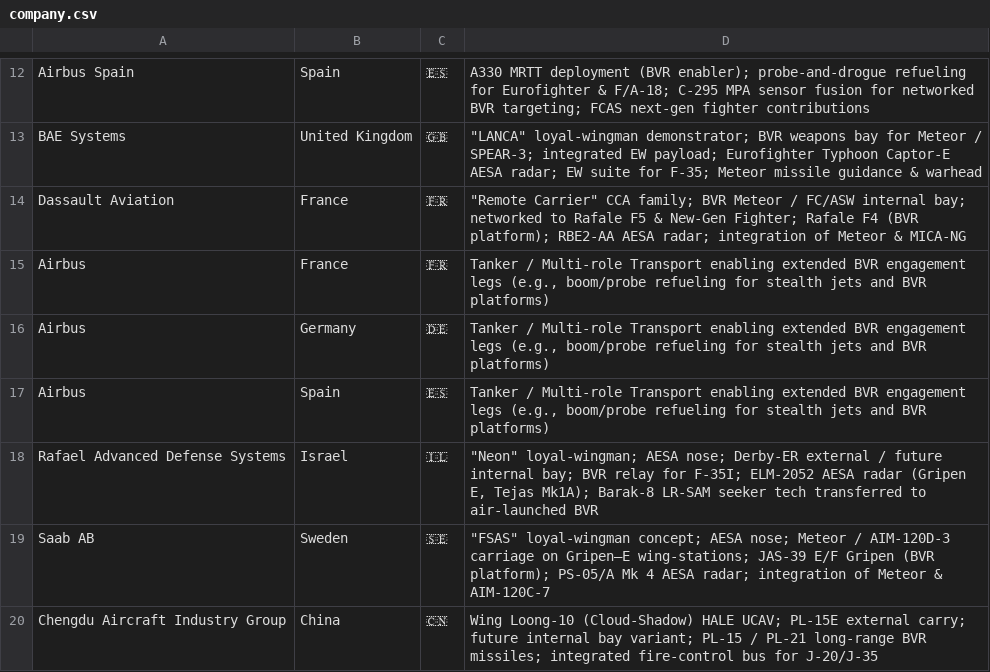
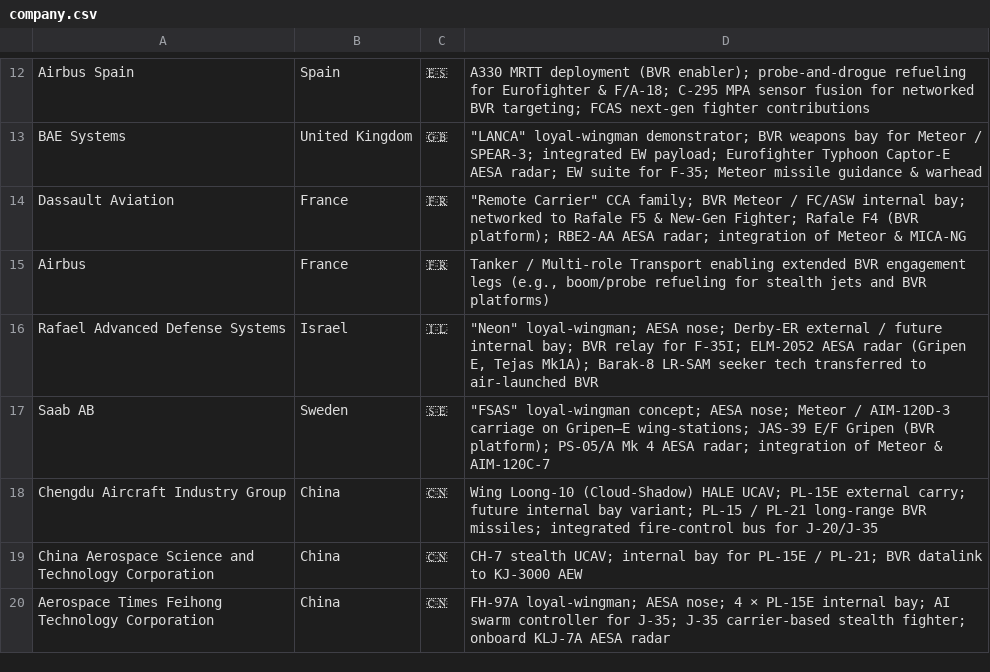
Before and after one commit to ayeeff/aircombat, a CSV file: data/company.csv, drawn as a sheet; only a part is shown, gaps mark what is left out; the shorter side is filled out with more unchanged rows.

Commit message:
Update company.csv

```diff
--- a/data/company.csv
+++ b/data/company.csv
@@ -15,4 +15,2 @@ Dassault Aviation,France,🇫🇷,"""Remote Carrier"" CCA family; BVR Meteor / F
 Airbus,France,🇫🇷,"Tanker / Multi-role Transport enabling extended BVR engagement legs (e.g., boom/probe refueling for stealth jets and BVR platforms)"
-Airbus,Germany,🇩🇪,"Tanker / Multi-role Transport enabling extended BVR engagement legs (e.g., boom/probe refueling for stealth jets and BVR platforms)"
-Airbus,Spain,🇪🇸,"Tanker / Multi-role Transport enabling extended BVR engagement legs (e.g., boom/probe refueling for stealth jets and BVR platforms)"
 Rafael Advanced Defense Systems,Israel,🇮🇱,"""Neon"" loyal-wingman; AESA nose; Derby-ER external / future internal bay; BVR relay for F-35I; ELM-2052 AESA radar (Gripen E, Tejas Mk1A); Barak-8 LR-SAM seeker tech transferred to air-launched BVR"
```
